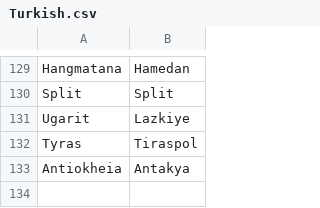
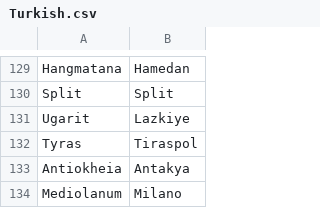
Before and after one commit to proompter-deluxe/Dawn-of-Civilization, a CSV file: Assets/Maps/Translations/Turkish.csv, drawn as a sheet; only a part is shown, gaps mark what is left out; the diff names each change by its address in the sheet, - before the commit and + after, or states it on an @@ line.

Commit message:
Milan in Turkish name map (Milano)
Italian style seems best for now, will update to something else if I learn of it

```diff
--- a/Assets/Maps/Translations/Turkish.csv
+++ b/Assets/Maps/Translations/Turkish.csv
+row 134: Mediolanum | Milano
```
